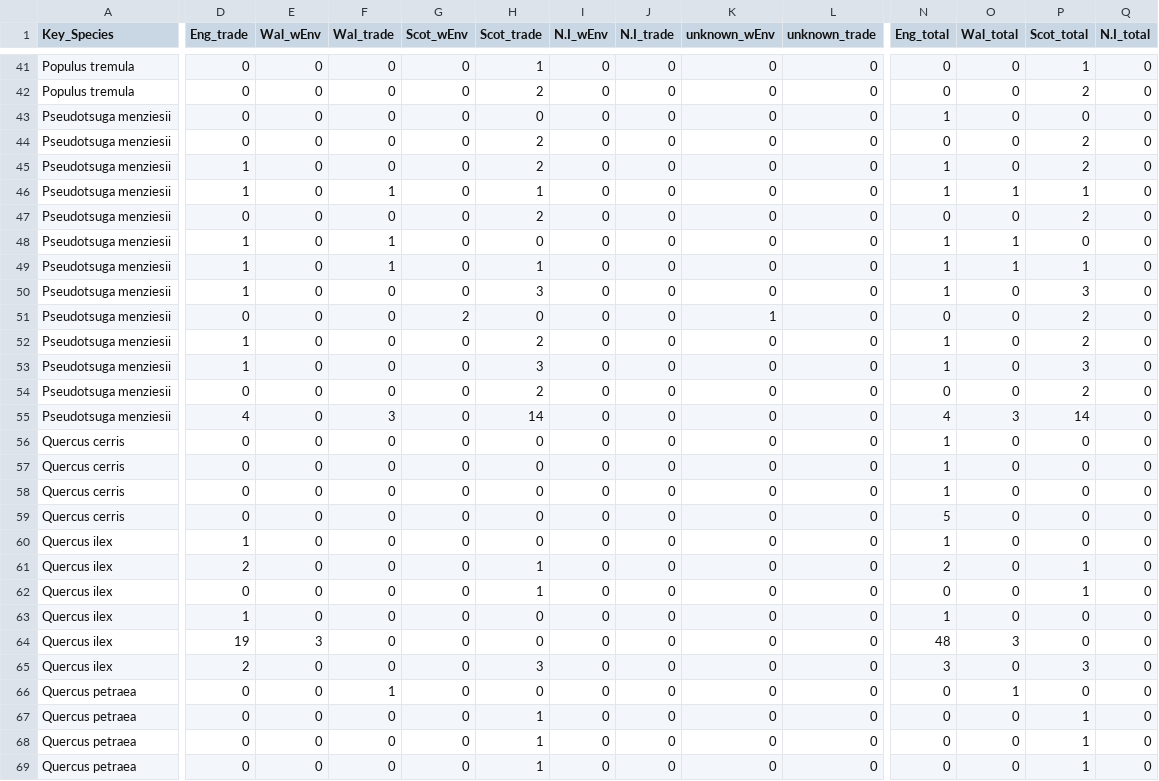
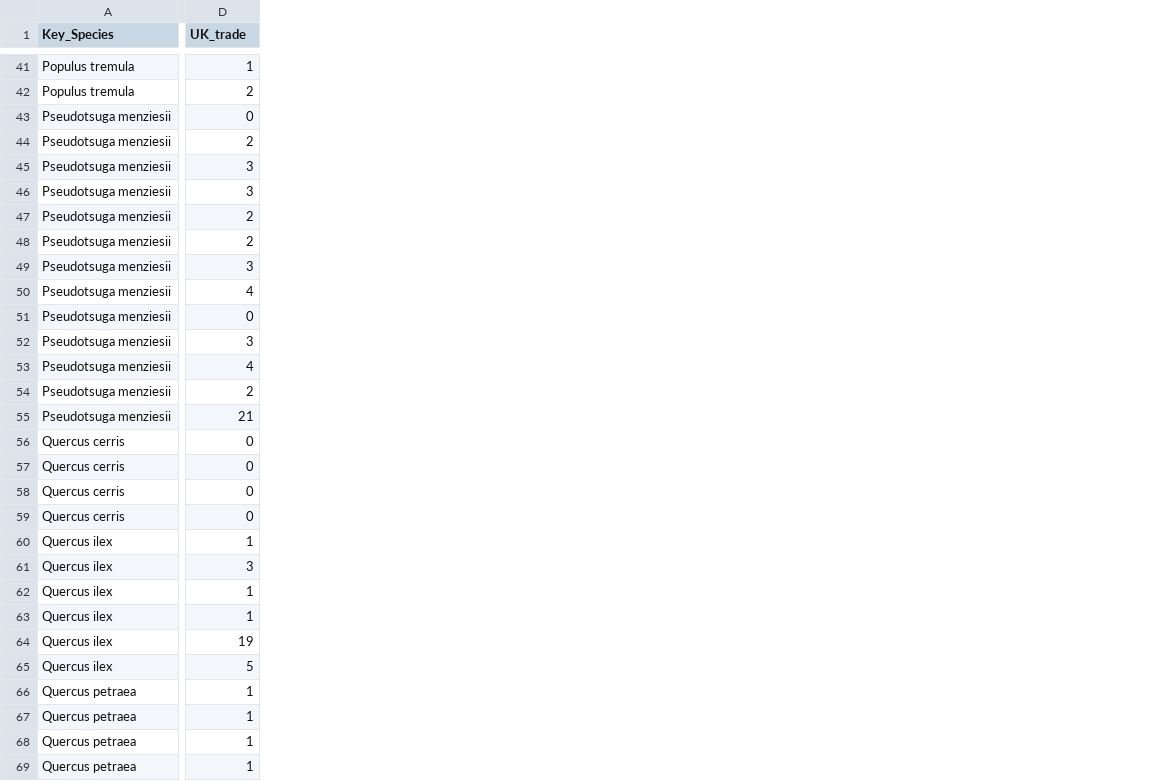
Before and after one commit to Kattur/Phytophthora-and-Hosts-in-the-UK-and-Globally, a CSV file: data/uk_sp_key_host_phyto.csv, drawn as a sheet; only a part is shown, gaps mark what is left out; removed rows and columns are numbered as before the commit, all else as after; the diff covers the shown part only; the diff names each change by its address in the sheet, - before the commit and + after, or states it on an @@ line.

```diff
--- a/data/uk_sp_key_host_phyto.csv
+++ b/data/uk_sp_key_host_phyto.csv
-column D (Eng_trade), rows 41-69: 0 | 0 | 0 | 0 | 1 | 1 | 0 | 1 | 1 | 1 | 0 | 1 | 1 | 0 | 4 | 0 | 0 | 0 | 0 | 1 | 2 | 0 | 1 | 19 | 2 | 0 | 0 | 0 | 0
-column E (Wal_wEnv), rows 41-69: 0 | 0 | 0 | 0 | 0 | 0 | 0 | 0 | 0 | 0 | 0 | 0 | 0 | 0 | 0 | 0 | 0 | 0 | 0 | 0 | 0 | 0 | 0 | 3 | 0 | 0 | 0 | 0 | 0
-column F (Wal_trade), rows 41-69: 0 | 0 | 0 | 0 | 0 | 1 | 0 | 1 | 1 | 0 | 0 | 0 | 0 | 0 | 3 | 0 | 0 | 0 | 0 | 0 | 0 | 0 | 0 | 0 | 0 | 1 | 0 | 0 | 0
-column G (Scot_wEnv), rows 41-69: 0 | 0 | 0 | 0 | 0 | 0 | 0 | 0 | 0 | 0 | 2 | 0 | 0 | 0 | 0 | 0 | 0 | 0 | 0 | 0 | 0 | 0 | 0 | 0 | 0 | 0 | 0 | 0 | 0
-column I (N.I_wEnv), rows 41-69: all 0
-column J (N.I_trade), rows 41-69: all 0
-column K (unknown_wEnv), rows 41-69: 0 | 0 | 0 | 0 | 0 | 0 | 0 | 0 | 0 | 0 | 1 | 0 | 0 | 0 | 0 | 0 | 0 | 0 | 0 | 0 | 0 | 0 | 0 | 0 | 0 | 0 | 0 | 0 | 0
-column L (unknown_trade), rows 41-69: all 0
-column N (Eng_total), rows 41-69: 0 | 0 | 1 | 0 | 1 | 1 | 0 | 1 | 1 | 1 | 0 | 1 | 1 | 0 | 4 | 1 | 1 | 1 | 5 | 1 | 2 | 0 | 1 | 48 | 3 | 0 | 0 | 0 | 0
-column O (Wal_total), rows 41-69: 0 | 0 | 0 | 0 | 0 | 1 | 0 | 1 | 1 | 0 | 0 | 0 | 0 | 0 | 3 | 0 | 0 | 0 | 0 | 0 | 0 | 0 | 0 | 3 | 0 | 1 | 0 | 0 | 0
-column P (Scot_total), rows 41-69: 1 | 2 | 0 | 2 | 2 | 1 | 2 | 0 | 1 | 3 | 2 | 2 | 3 | 2 | 14 | 0 | 0 | 0 | 0 | 0 | 1 | 1 | 0 | 0 | 3 | 0 | 1 | 1 | 1
-column Q (N.I_total), rows 41-69: all 0
-D1: Scot_trade
+D1: UK_trade
-D45 (UK_trade): 2
+D45 (UK_trade): 3
-D46 (UK_trade): 1
+D46 (UK_trade): 3
-D48 (UK_trade): 0
+D48 (UK_trade): 2
-D49 (UK_trade): 1
+D49 (UK_trade): 3
-D50 (UK_trade): 3
+D50 (UK_trade): 4
-D52 (UK_trade): 2
+D52 (UK_trade): 3
-D53 (UK_trade): 3
+D53 (UK_trade): 4
-D55 (UK_trade): 14
+D55 (UK_trade): 21
-D60 (UK_trade): 0
+D60 (UK_trade): 1
-D61 (UK_trade): 1
+D61 (UK_trade): 3
-D63 (UK_trade): 0
+D63 (UK_trade): 1
-D64 (UK_trade): 0
+D64 (UK_trade): 19
-D65 (UK_trade): 3
+D65 (UK_trade): 5
-D66 (UK_trade): 0
+D66 (UK_trade): 1
```
Also changed, not shown: 32 edited cells elsewhere in this file, data/uk_gen_key_host_phyto.csv, 3 other files.
